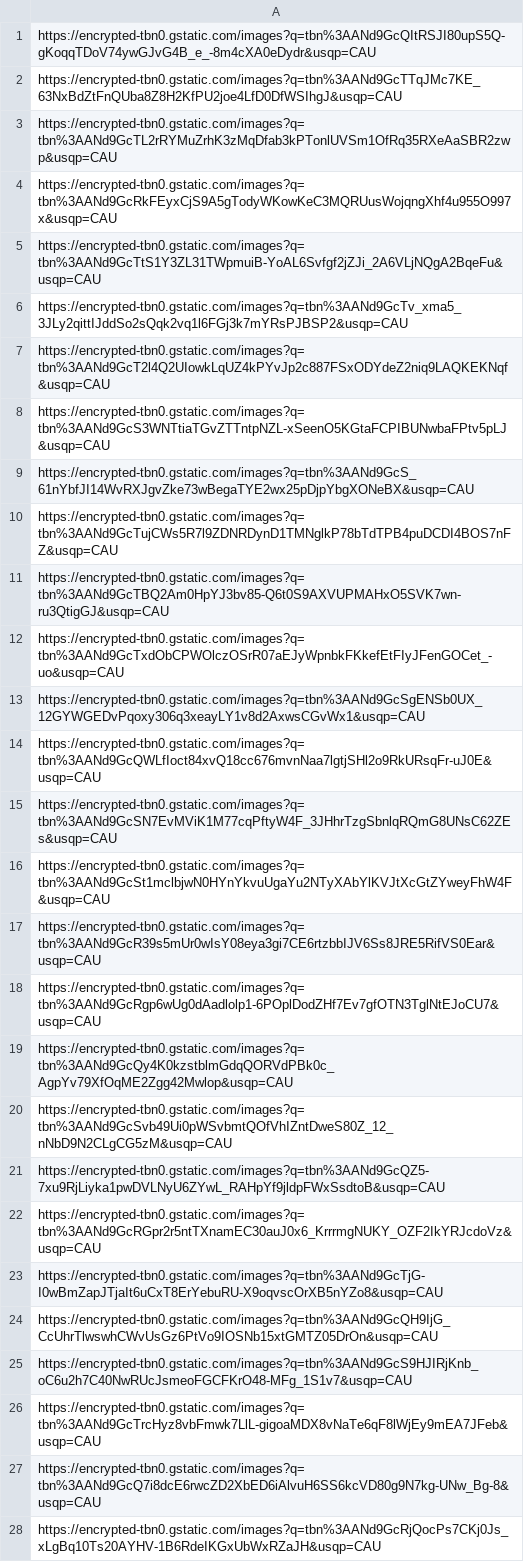
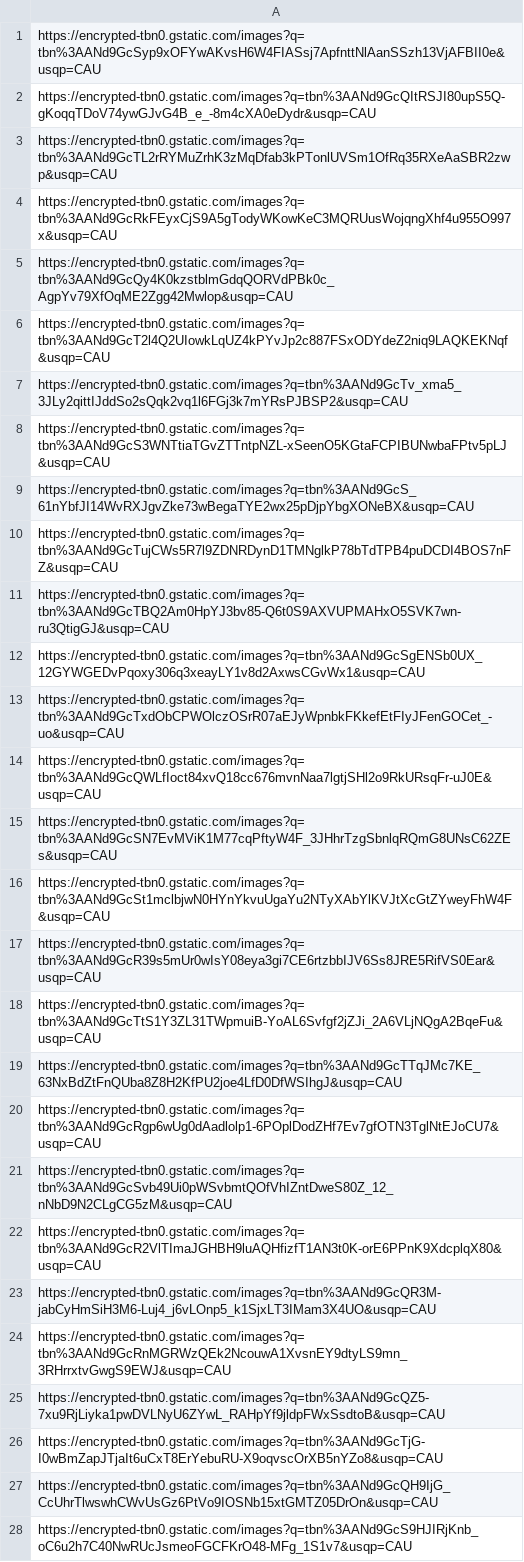
Before and after one commit to yannklein/image-scraper, a CSV file: csv/buri.csv, drawn as a sheet.

```diff
--- a/csv/buri.csv
+++ b/csv/buri.csv
@@ -1,8 +1,8 @@
+https://encrypted-tbn0.gstatic.com/images?q=tbn%3AANd9GcSyp9xOFYwAKvsH6W4FIASsj7ApfnttNlAanSSzh13VjAFBII0e&usqp=CAU
 https://encrypted-tbn0.gstatic.com/images?q=tbn%3AANd9GcQItRSJI80upS5Q-gKoqqTDoV74ywGJvG4B_e_-8m4cXA0eDydr&usqp=CAU
-https://encrypted-tbn0.gstatic.com/images?q=tbn%3AANd9GcTTqJMc7KE_63NxBdZtFnQUba8Z8H2KfPU2joe4LfD0DfWSIhgJ&usqp=CAU
 https://encrypted-tbn0.gstatic.com/images?q=tbn%3AANd9GcTL2rRYMuZrhK3zMqDfab3kPTonlUVSm1OfRq35RXeAaSBR2zwp&usqp=CAU
 https://encrypted-tbn0.gstatic.com/images?q=tbn%3AANd9GcRkFEyxCjS9A5gTodyWKowKeC3MQRUusWojqngXhf4u955O997x&usqp=CAU
-https://encrypted-tbn0.gstatic.com/images?q=tbn%3AANd9GcTtS1Y3ZL31TWpmuiB-YoAL6Svfgf2jZJi_2A6VLjNQgA2BqeFu&usqp=CAU
+https://encrypted-tbn0.gstatic.com/images?q=tbn%3AANd9GcQy4K0kzstblmGdqQORVdPBk0c_AgpYv79XfOqME2Zgg42Mwlop&usqp=CAU
+https://encrypted-tbn0.gstatic.com/images?q=tbn%3AANd9GcT2l4Q2UIowkLqUZ4kPYvJp2c887FSxODYdeZ2niq9LAQKEKNqf&usqp=CAU
 https://encrypted-tbn0.gstatic.com/images?q=tbn%3AANd9GcTv_xma5_3JLy2qittIJddSo2sQqk2vq1l6FGj3k7mYRsPJBSP2&usqp=CAU
-https://encrypted-tbn0.gstatic.com/images?q=tbn%3AANd9GcT2l4Q2UIowkLqUZ4kPYvJp2c887FSxODYdeZ2niq9LAQKEKNqf&usqp=CAU
 https://encrypted-tbn0.gstatic.com/images?q=tbn%3AANd9GcS3WNTtiaTGvZTTntpNZL-xSeenO5KGtaFCPIBUNwbaFPtv5pLJ&usqp=CAU
@@ -11,4 +11,4 @@ https://encrypted-tbn0.gstatic.com/images?q=tbn%3AANd9GcTujCWs5R7l9ZDNRDynD1TMNg
 https://encrypted-tbn0.gstatic.com/images?q=tbn%3AANd9GcTBQ2Am0HpYJ3bv85-Q6t0S9AXVUPMAHxO5SVK7wn-ru3QtigGJ&usqp=CAU
+https://encrypted-tbn0.gstatic.com/images?q=tbn%3AANd9GcSgENSb0UX_12GYWGEDvPqoxy306q3xeayLY1v8d2AxwsCGvWx1&usqp=CAU
 https://encrypted-tbn0.gstatic.com/images?q=tbn%3AANd9GcTxdObCPWOlczOSrR07aEJyWpnbkFKkefEtFIyJFenGOCet_-uo&usqp=CAU
-https://encrypted-tbn0.gstatic.com/images?q=tbn%3AANd9GcSgENSb0UX_12GYWGEDvPqoxy306q3xeayLY1v8d2AxwsCGvWx1&usqp=CAU
 https://encrypted-tbn0.gstatic.com/images?q=tbn%3AANd9GcQWLfIoct84xvQ18cc676mvnNaa7lgtjSHl2o9RkURsqFr-uJ0E&usqp=CAU
@@ -17,7 +17,10 @@ https://encrypted-tbn0.gstatic.com/images?q=tbn%3AANd9GcSt1mclbjwN0HYnYkvuUgaYu2
 https://encrypted-tbn0.gstatic.com/images?q=tbn%3AANd9GcR39s5mUr0wIsY08eya3gi7CE6rtzbbIJV6Ss8JRE5RifVS0Ear&usqp=CAU
+https://encrypted-tbn0.gstatic.com/images?q=tbn%3AANd9GcTtS1Y3ZL31TWpmuiB-YoAL6Svfgf2jZJi_2A6VLjNQgA2BqeFu&usqp=CAU
+https://encrypted-tbn0.gstatic.com/images?q=tbn%3AANd9GcTTqJMc7KE_63NxBdZtFnQUba8Z8H2KfPU2joe4LfD0DfWSIhgJ&usqp=CAU
 https://encrypted-tbn0.gstatic.com/images?q=tbn%3AANd9GcRgp6wUg0dAadlolp1-6POplDodZHf7Ev7gfOTN3TglNtEJoCU7&usqp=CAU
-https://encrypted-tbn0.gstatic.com/images?q=tbn%3AANd9GcQy4K0kzstblmGdqQORVdPBk0c_AgpYv79XfOqME2Zgg42Mwlop&usqp=CAU
 https://encrypted-tbn0.gstatic.com/images?q=tbn%3AANd9GcSvb49Ui0pWSvbmtQOfVhIZntDweS80Z_12_nNbD9N2CLgCG5zM&usqp=CAU
+https://encrypted-tbn0.gstatic.com/images?q=tbn%3AANd9GcR2VlTImaJGHBH9luAQHfizfT1AN3t0K-orE6PPnK9XdcplqX80&usqp=CAU
+https://encrypted-tbn0.gstatic.com/images?q=tbn%3AANd9GcQR3M-jabCyHmSiH3M6-Luj4_j6vLOnp5_k1SjxLT3IMam3X4UO&usqp=CAU
+https://encrypted-tbn0.gstatic.com/images?q=tbn%3AANd9GcRnMGRWzQEk2NcouwA1XvsnEY9dtyLS9mn_3RHrrxtvGwgS9EWJ&usqp=CAU
 https://encrypted-tbn0.gstatic.com/images?q=tbn%3AANd9GcQZ5-7xu9RjLiyka1pwDVLNyU6ZYwL_RAHpYf9jldpFWxSsdtoB&usqp=CAU
-https://encrypted-tbn0.gstatic.com/images?q=tbn%3AANd9GcRGpr2r5ntTXnamEC30auJ0x6_KrrrmgNUKY_OZF2IkYRJcdoVz&usqp=CAU
 https://encrypted-tbn0.gstatic.com/images?q=tbn%3AANd9GcTjG-I0wBmZapJTjaIt6uCxT8ErYebuRU-X9oqvscOrXB5nYZo8&usqp=CAU
@@ -25,4 +28 @@ https://encrypted-tbn0.gstatic.com/images?q=tbn%3AANd9GcQH9IjG_CcUhrTlwswhCWvUsG
 https://encrypted-tbn0.gstatic.com/images?q=tbn%3AANd9GcS9HJIRjKnb_oC6u2h7C40NwRUcJsmeoFGCFKrO48-MFg_1S1v7&usqp=CAU
-https://encrypted-tbn0.gstatic.com/images?q=tbn%3AANd9GcTrcHyz8vbFmwk7LlL-gigoaMDX8vNaTe6qF8lWjEy9mEA7JFeb&usqp=CAU
-https://encrypted-tbn0.gstatic.com/images?q=tbn%3AANd9GcQ7i8dcE6rwcZD2XbED6iAlvuH6SS6kcVD80g9N7kg-UNw_Bg-8&usqp=CAU
-https://encrypted-tbn0.gstatic.com/images?q=tbn%3AANd9GcRjQocPs7CKj0Js_xLgBq10Ts20AYHV-1B6RdeIKGxUbWxRZaJH&usqp=CAU
```
Also changed, not shown: csv/aji.csv, csv/akagai.csv, 18 other files.
